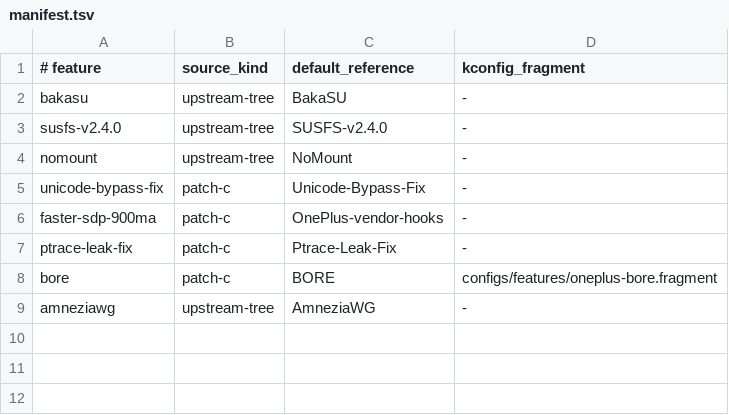
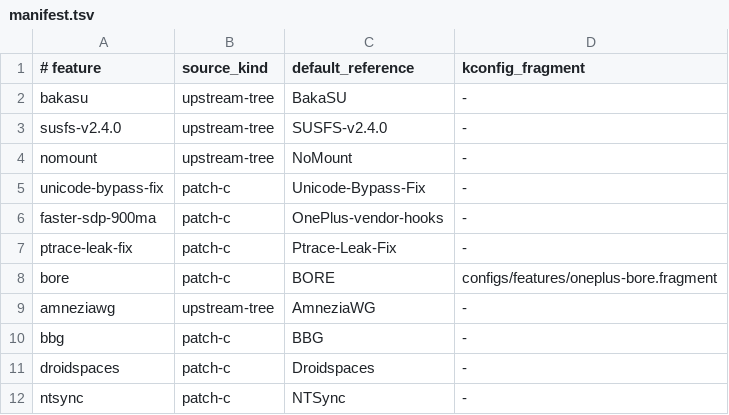
Before and after one commit to Yuukarine/bakasu-gki-kernel, a TSV file: patches/sources/manifest.tsv, drawn as a sheet; the diff names each change by its address in the sheet, - before the commit and + after, or states it on an @@ line.

Commit message:
refine matrix patch selection

```diff
--- a/patches/sources/manifest.tsv
+++ b/patches/sources/manifest.tsv
+row 10: bbg | patch-c | BBG | -
+row 11: droidspaces | patch-c | Droidspaces | -
+row 12: ntsync | patch-c | NTSync | -
```
Also changed, not shown: 2 other files.
